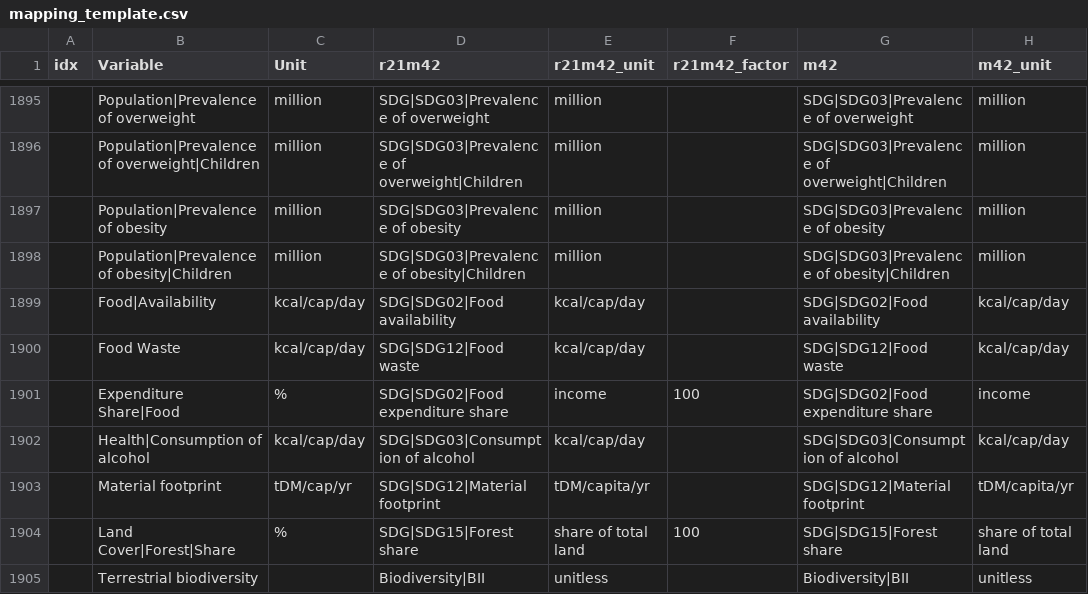
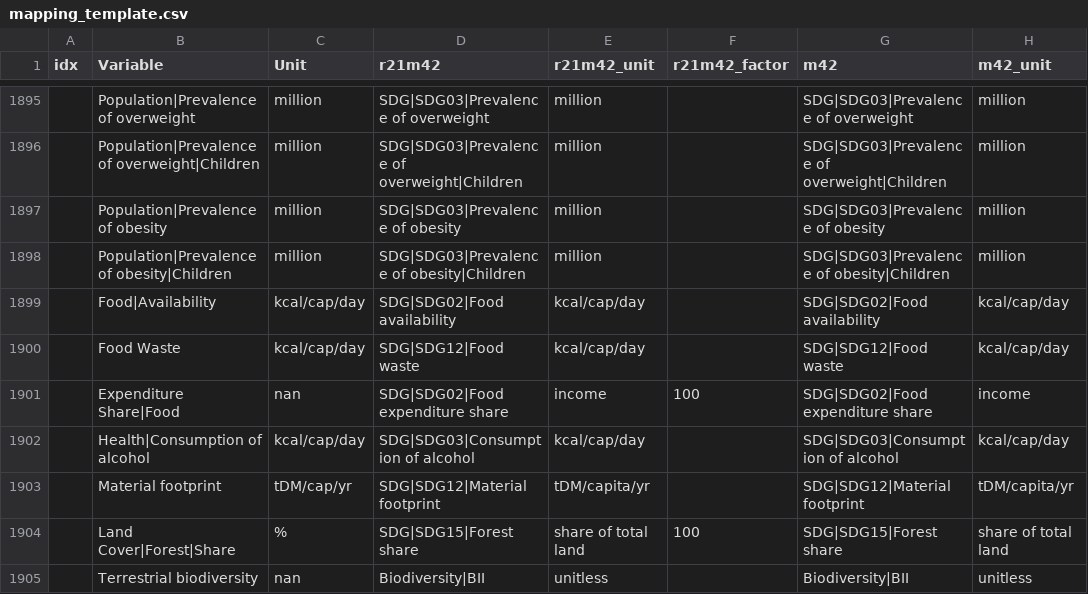
Before and after one commit to strefler/project_interfaces, a CSV file: ar6/mapping_template.csv, drawn as a sheet; only a part is shown, gaps mark what is left out; the diff names each change by its address in the sheet, - before the commit and + after, or states it on an @@ line.

Commit message:
unit bugfix nan

```diff
--- a/ar6/mapping_template.csv
+++ b/ar6/mapping_template.csv
-C1901 (Unit): %
+C1901 (Unit): nan
-C1905 (Unit): (empty)
+C1905 (Unit): nan
```
